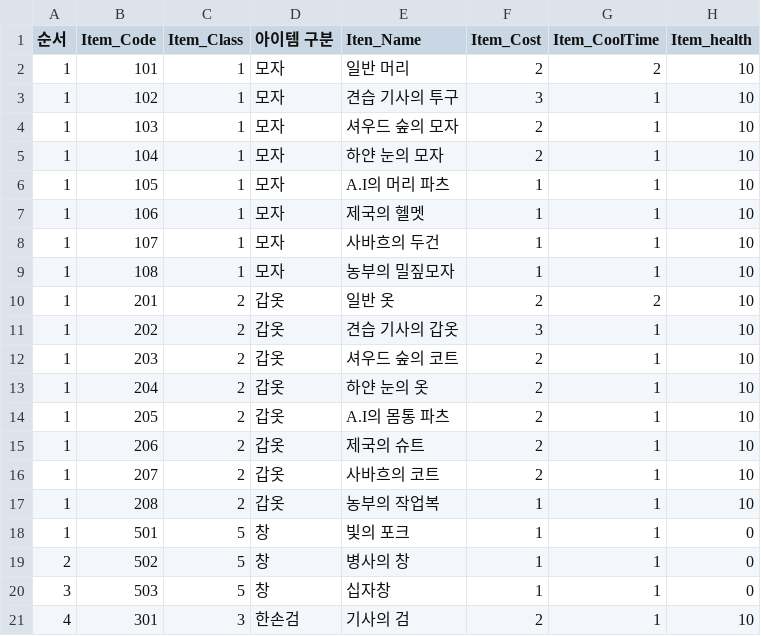
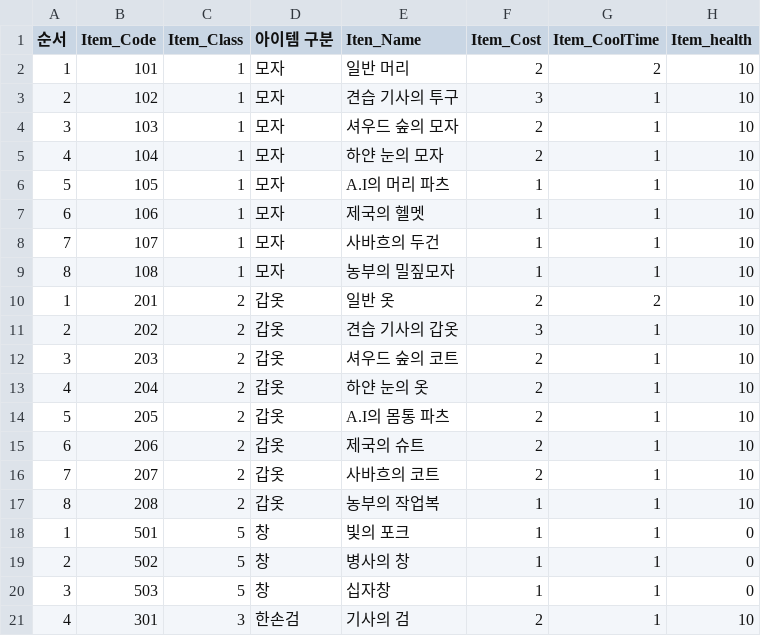
Before and after one commit to rkfkrhdu12/EverMore, a CSV file: Assets/Resources/ItemList.csv, drawn as a sheet; only a part is shown; the diff names each change by its address in the sheet, - before the commit and + after, or states it on an @@ line.

```diff
--- a/Assets/Resources/ItemList.csv
+++ b/Assets/Resources/ItemList.csv
-A3 (순서): 1
+A3 (순서): 2
-A4 (순서): 1
+A4 (순서): 3
-A5 (순서): 1
+A5 (순서): 4
-A6 (순서): 1
+A6 (순서): 5
-A7 (순서): 1
+A7 (순서): 6
-A8 (순서): 1
+A8 (순서): 7
-A9 (순서): 1
+A9 (순서): 8
-A11 (순서): 1
+A11 (순서): 2
-A12 (순서): 1
+A12 (순서): 3
-A13 (순서): 1
+A13 (순서): 4
-A14 (순서): 1
+A14 (순서): 5
-A15 (순서): 1
+A15 (순서): 6
-A16 (순서): 1
+A16 (순서): 7
-A17 (순서): 1
+A17 (순서): 8
```
Also changed, not shown: 2 other files.
